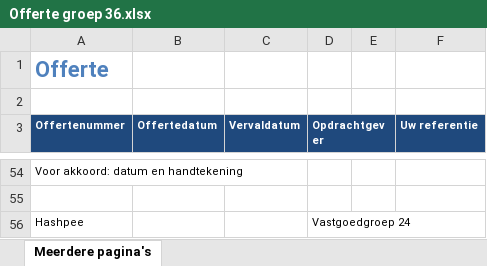
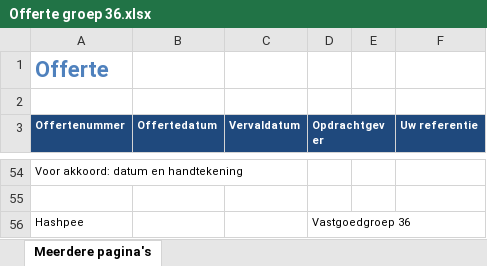
Before and after one commit to JensVL/projecten2, an Excel workbook: opdracht03/documentatie/Offerte groep 36.xlsx, sheet Meerdere pagina's, drawn as a sheet; only a part is shown, gaps mark what is left out; values as stored, in another font and other column widths than the file's, no borders; the diff names each change by its address in the sheet, - before the commit and + after, or states it on an @@ line.

Commit message:
fix typo g36

```diff
--- a/opdracht03/documentatie/Offerte groep 36.xlsx (sheet Meerdere pagina's)
+++ b/opdracht03/documentatie/Offerte groep 36.xlsx (sheet Meerdere pagina's)
-D56 (Opdrachtgever): Vastgoedgroep 24
+D56 (Opdrachtgever): Vastgoedgroep 36
```
Also changed, not shown: 1 other file.
